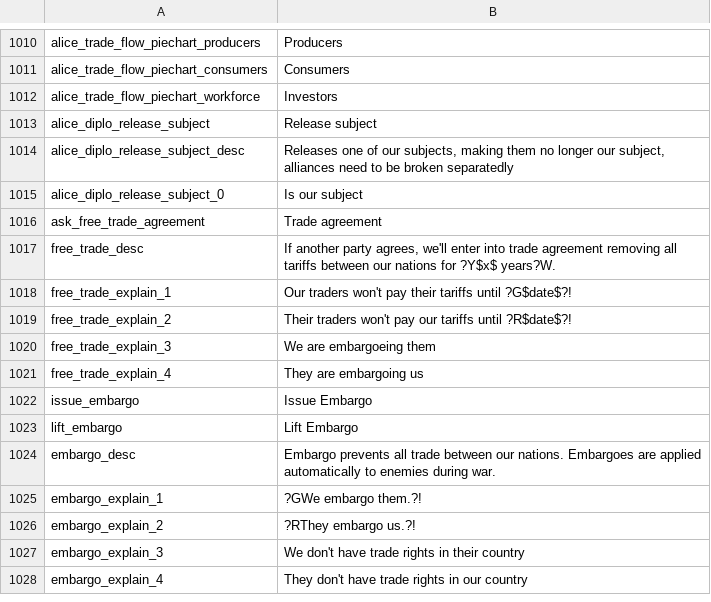
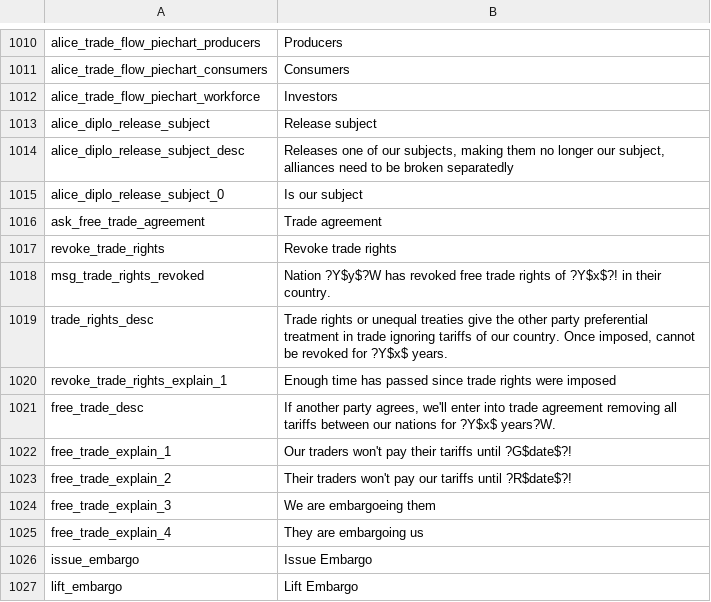
Before and after one commit to schombert/Project-Alice, a CSV file: assets/localisation/en-US/alice.csv, drawn as a sheet; only a part is shown, gaps mark what is left out; the shorter side is filled out with more unchanged rows.

Commit message:
Make substate and unequal treaties WG

```diff
--- a/assets/localisation/en-US/alice.csv
+++ b/assets/localisation/en-US/alice.csv
@@ -1016,2 +1016,6 @@ alice_diplo_release_subject_0;Is our subject
 ask_free_trade_agreement;Trade agreement
+revoke_trade_rights;Revoke trade rights
+msg_trade_rights_revoked;Nation ?Y$y$?W has revoked free trade rights of ?Y$x$?! in their country.
+trade_rights_desc;Trade rights or unequal treaties give the other party preferential treatment in trade ignoring tariffs of our country. Once imposed, cannot be revoked for ?Y$x$ years.
+revoke_trade_rights_explain_1;Enough time has passed since trade rights were imposed
 free_trade_desc;If another party agrees, we'll enter into trade agreement removing all tariffs between our nations for ?Y$x$ years?W.
```
Also changed, not shown: assets/localisation/en-US/mapmodes.csv, 14 other files.
